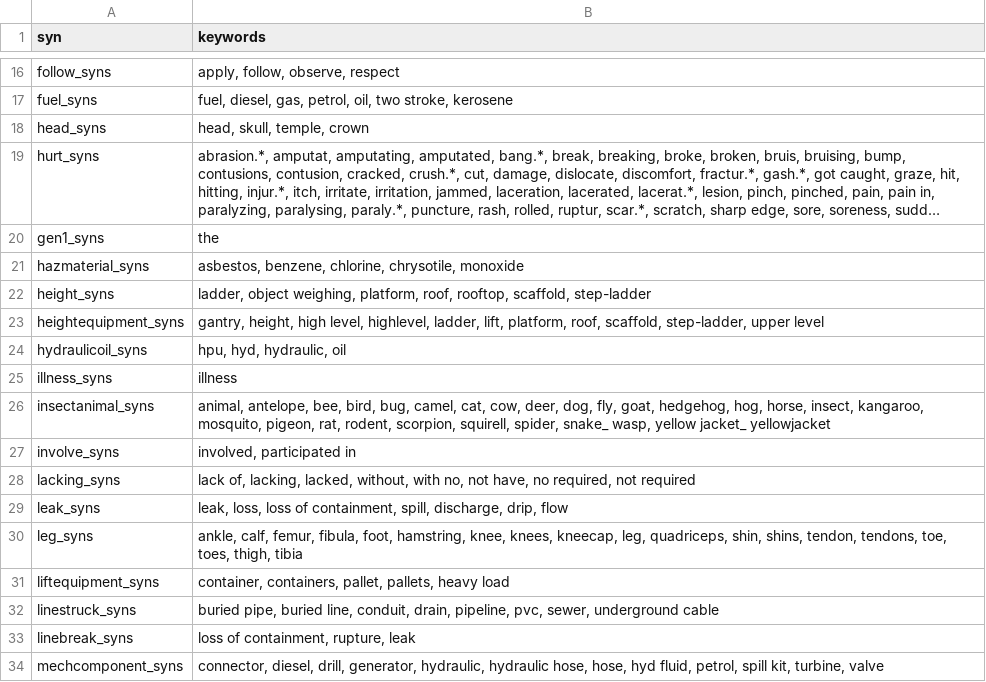
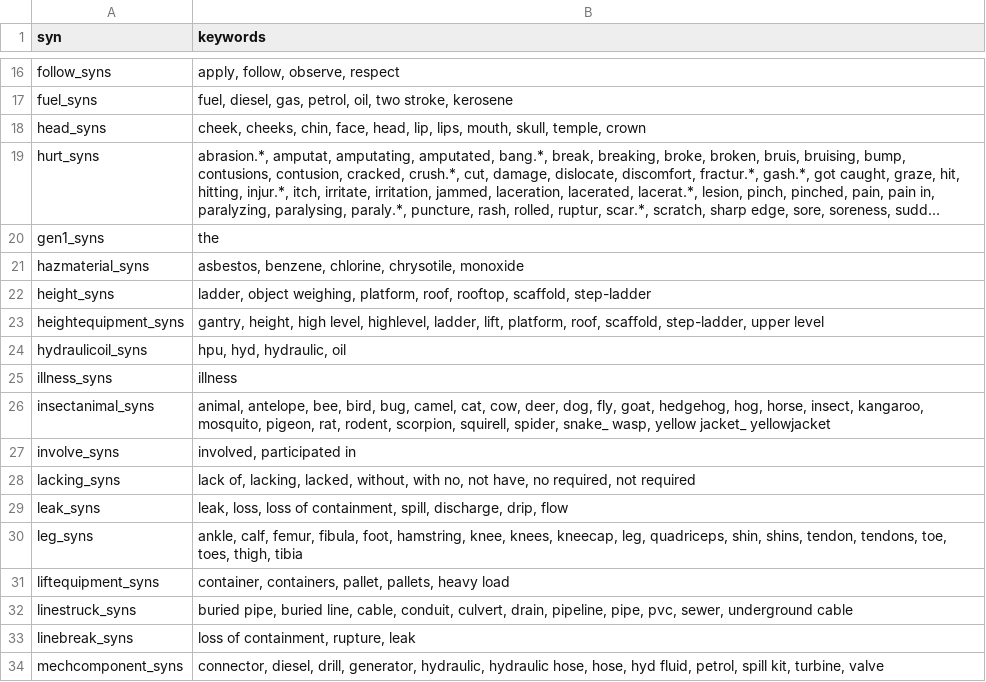
Before and after one commit to 3minuterecord/safety_report_topic_classification, a CSV file: 04_rule_book/synonyms.csv, drawn as a sheet; only a part is shown, gaps mark what is left out; long unchanged cells end in …; the diff names each change by its address in the sheet, - before the commit and + after, or states it on an @@ line.

Commit message:
Updates to rule book and synonyms for line strike

```diff
--- a/04_rule_book/synonyms.csv
+++ b/04_rule_book/synonyms.csv
-B18 (keywords): head, skull, temple,…
+B18 (keywords): cheek, cheeks, chin, face, head, lip, lips, mouth, skull, temple,…
-B32 (keywords): …buried line, conduit, drain, pipeline, pvc, sewer,…
+B32 (keywords): …buried line, cable, conduit, culvert, drain, pipeline, pipe, pvc, sewer,…
```
Also changed, not shown: 04_rule_book/rule_book_kwic.csv, 4 other files.
